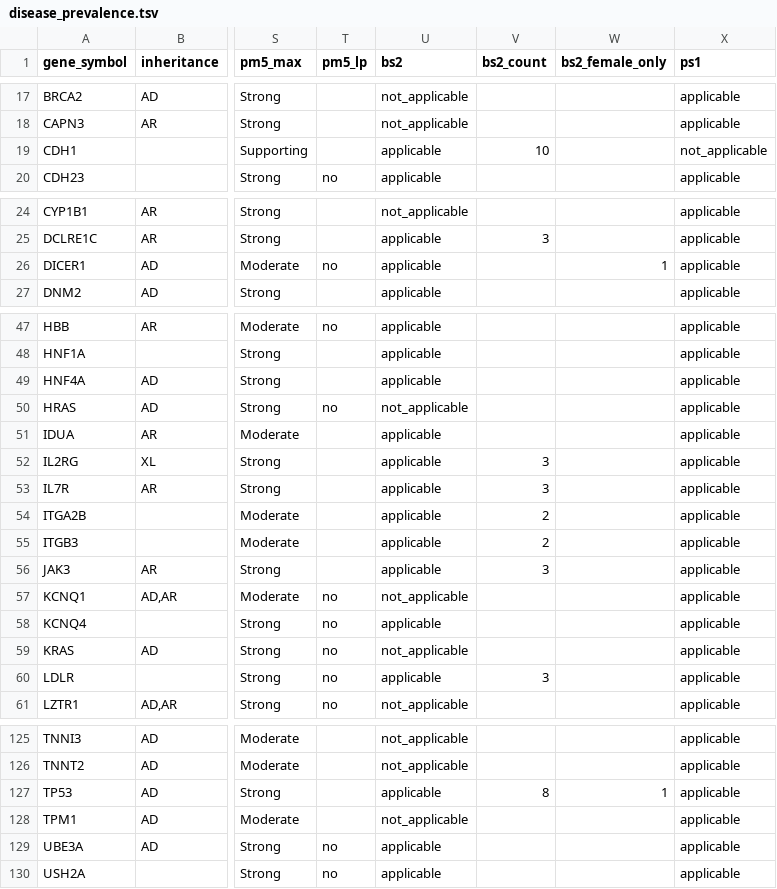
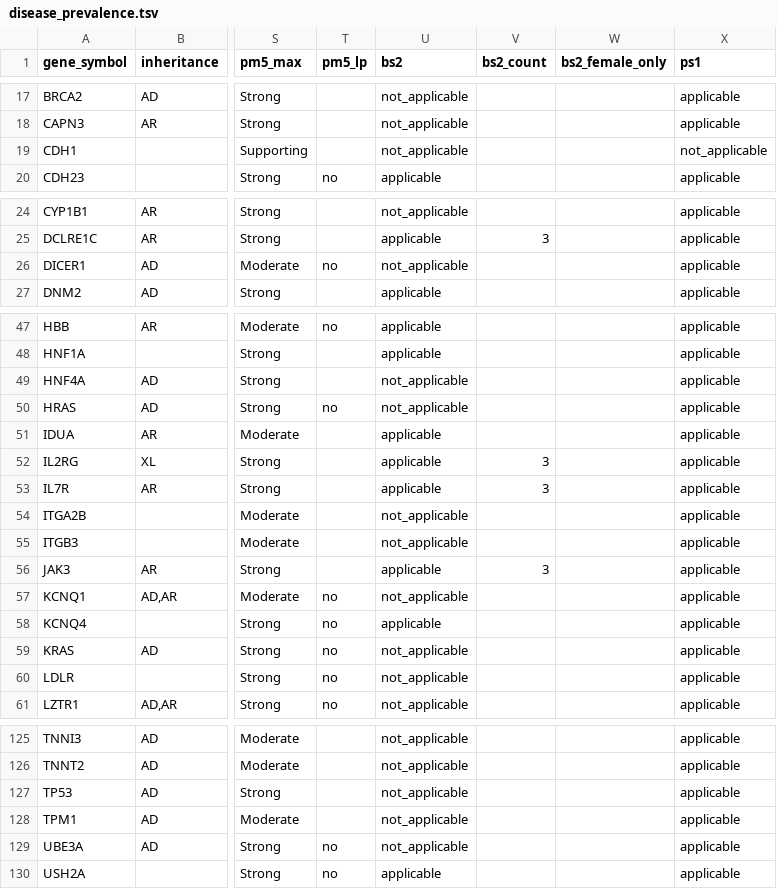
Before and after one commit to hnakahara/HUVar, a TSV file: resources/clingen/disease_prevalence.tsv, drawn as a sheet; only a part is shown, gaps mark what is left out; the diff covers the shown part only; the diff names each change by its address in the sheet, - before the commit and + after, or states it on an @@ line.

Commit message:
optimazation BS2 criteria with VCEP

```diff
--- a/resources/clingen/disease_prevalence.tsv
+++ b/resources/clingen/disease_prevalence.tsv
-U19 (bs2): applicable
+U19 (bs2): not_applicable
-V19 (bs2_count): 10
+V19 (bs2_count): (empty)
-U26 (bs2): applicable
+U26 (bs2): not_applicable
-W26 (bs2_female_only): 1
+W26 (bs2_female_only): (empty)
-U49 (bs2): applicable
+U49 (bs2): not_applicable
-U54:U55 (bs2): applicable
+U54:U55 (bs2): not_applicable
-V54:V55 (bs2_count): 2
+V54:V55 (bs2_count): (empty)
-U60 (bs2): applicable
+U60 (bs2): not_applicable
-V60 (bs2_count): 3
+V60 (bs2_count): (empty)
-U127 (bs2): applicable
+U127 (bs2): not_applicable
-V127 (bs2_count): 8
+V127 (bs2_count): (empty)
-W127 (bs2_female_only): 1
+W127 (bs2_female_only): (empty)
-U129 (bs2): applicable
+U129 (bs2): not_applicable
```
Also changed, not shown: 3 edited cells elsewhere in this file, 2 other files.
